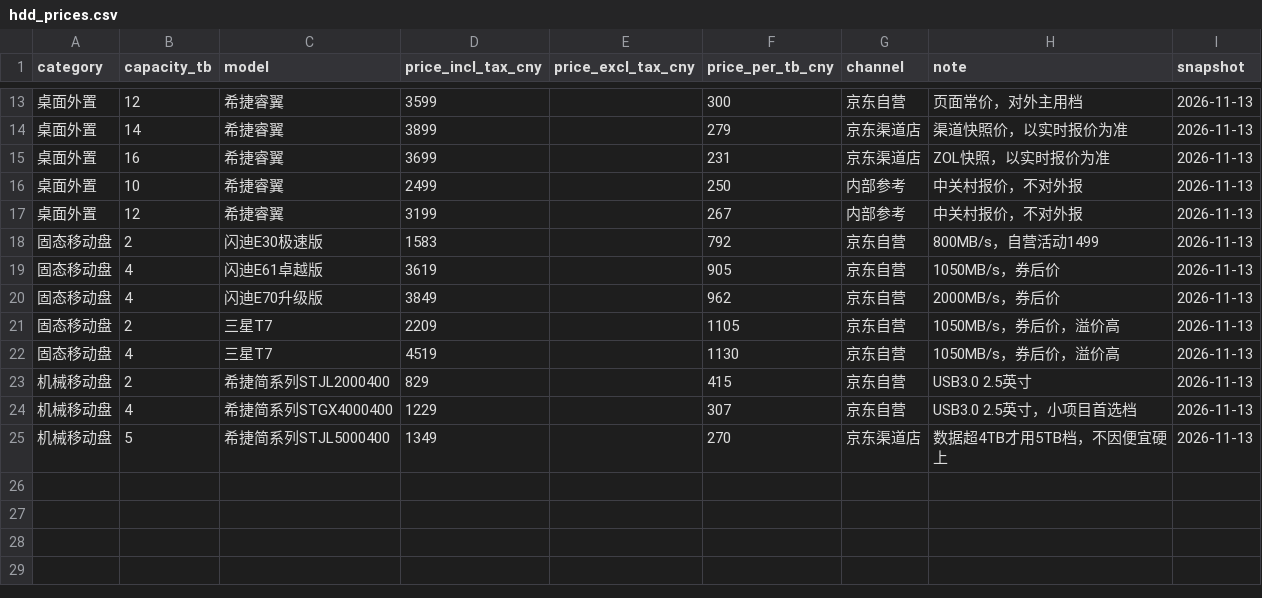
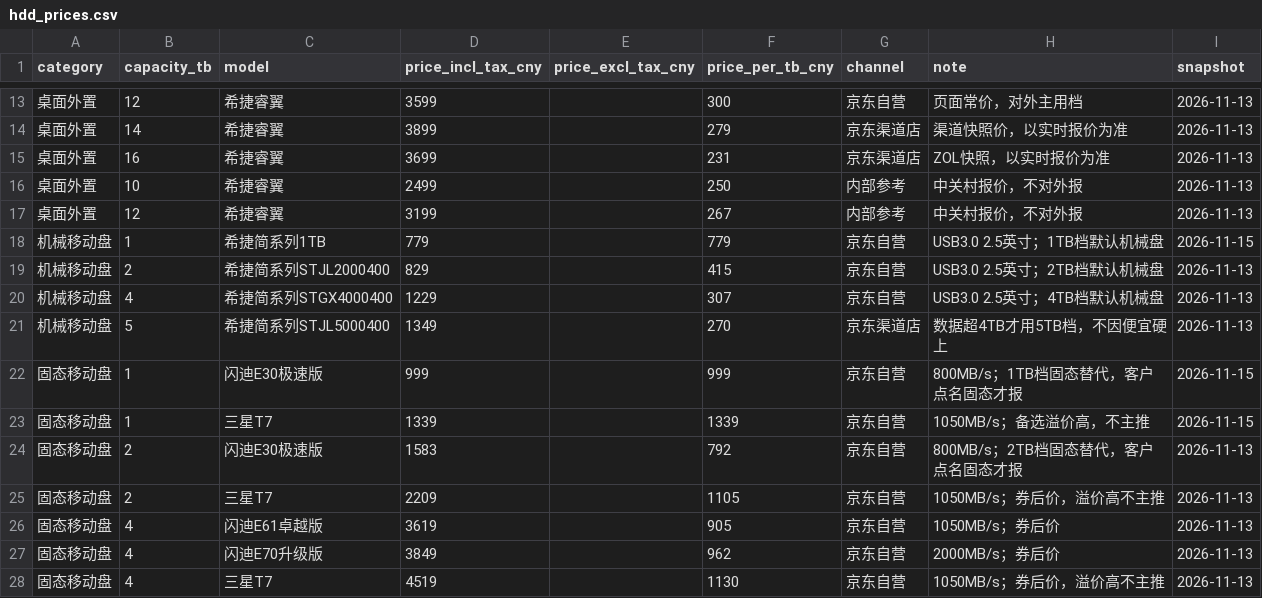
Before and after one commit to 1120575848-commits/camera-specs-db, a CSV file: hdd_prices.csv, drawn as a sheet; only a part is shown, gaps mark what is left out.

Commit message:
feat: v15 补 1/2 TB 容量档 + 机械/固态价，修实测对话暴露的答错口径 —— 容量档扩为 1/2/4/5/8/10/12/14/16/18/20 TB（1.35 TB→2 TB、0.63 TB→1 TB），每档给机械默认价与固态替代价（点名才给）；客户明确给录制时长第一轮算到位、不反问/不补算/不编翻倍时长列；机型命中库内禁联网搜码率、禁反问编码、禁讨好式认错；「配置硬盘怎么配」归第一档不报价；4 TB 型号更正为希捷简系列；补 f叉3 等口语别名与 FX3 104.8 GB/h 基准；新增正确示范 11、回归集扩到 27 条；规则文本统一走 ghproxy/raw 短缓存，静态二维码走 gcore 直出

```diff
--- a/hdd_prices.csv
+++ b/hdd_prices.csv
@@ -17,9 +17,12 @@
 桌面外置,12,希捷睿翼,3199,,267,内部参考,中关村报价，不对外报,2026-11-13
-固态移动盘,2,闪迪E30极速版,1583,,792,京东自营,800MB/s，自营活动1499,2026-11-13
-固态移动盘,4,闪迪E61卓越版,3619,,905,京东自营,1050MB/s，券后价,2026-11-13
-固态移动盘,4,闪迪E70升级版,3849,,962,京东自营,2000MB/s，券后价,2026-11-13
-固态移动盘,2,三星T7,2209,,1105,京东自营,1050MB/s，券后价，溢价高,2026-11-13
-固态移动盘,4,三星T7,4519,,1130,京东自营,1050MB/s，券后价，溢价高,2026-11-13
-机械移动盘,2,希捷简系列STJL2000400,829,,415,京东自营,USB3.0 2.5英寸,2026-11-13
-机械移动盘,4,希捷简系列STGX4000400,1229,,307,京东自营,USB3.0 2.5英寸，小项目首选档,2026-11-13
+机械移动盘,1,希捷简系列1TB,779,,779,京东自营,USB3.0 2.5英寸；1TB档默认机械盘,2026-11-15
+机械移动盘,2,希捷简系列STJL2000400,829,,415,京东自营,USB3.0 2.5英寸；2TB档默认机械盘,2026-11-13
+机械移动盘,4,希捷简系列STGX4000400,1229,,307,京东自营,USB3.0 2.5英寸；4TB档默认机械盘,2026-11-13
 机械移动盘,5,希捷简系列STJL5000400,1349,,270,京东渠道店,数据超4TB才用5TB档，不因便宜硬上,2026-11-13
+固态移动盘,1,闪迪E30极速版,999,,999,京东自营,800MB/s；1TB档固态替代，客户点名固态才报,2026-11-15
+固态移动盘,1,三星T7,1339,,1339,京东自营,1050MB/s；备选溢价高，不主推,2026-11-15
+固态移动盘,2,闪迪E30极速版,1583,,792,京东自营,800MB/s；2TB档固态替代，客户点名固态才报,2026-11-13
+固态移动盘,2,三星T7,2209,,1105,京东自营,1050MB/s；券后价，溢价高不主推,2026-11-13
+固态移动盘,4,闪迪E61卓越版,3619,,905,京东自营,1050MB/s；券后价,2026-11-13
+固态移动盘,4,闪迪E70升级版,3849,,962,京东自营,2000MB/s；券后价,2026-11-13
+固态移动盘,4,三星T7,4519,,1130,京东自营,1050MB/s；券后价，溢价高不主推,2026-11-13
```
